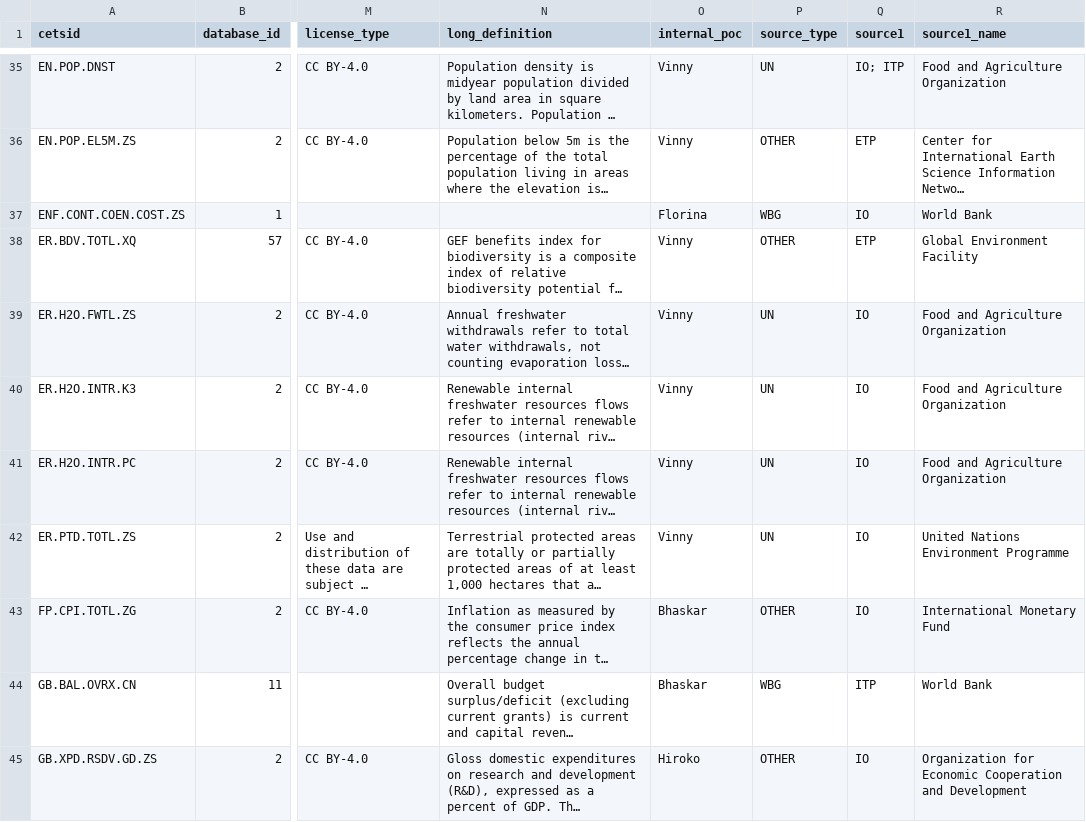
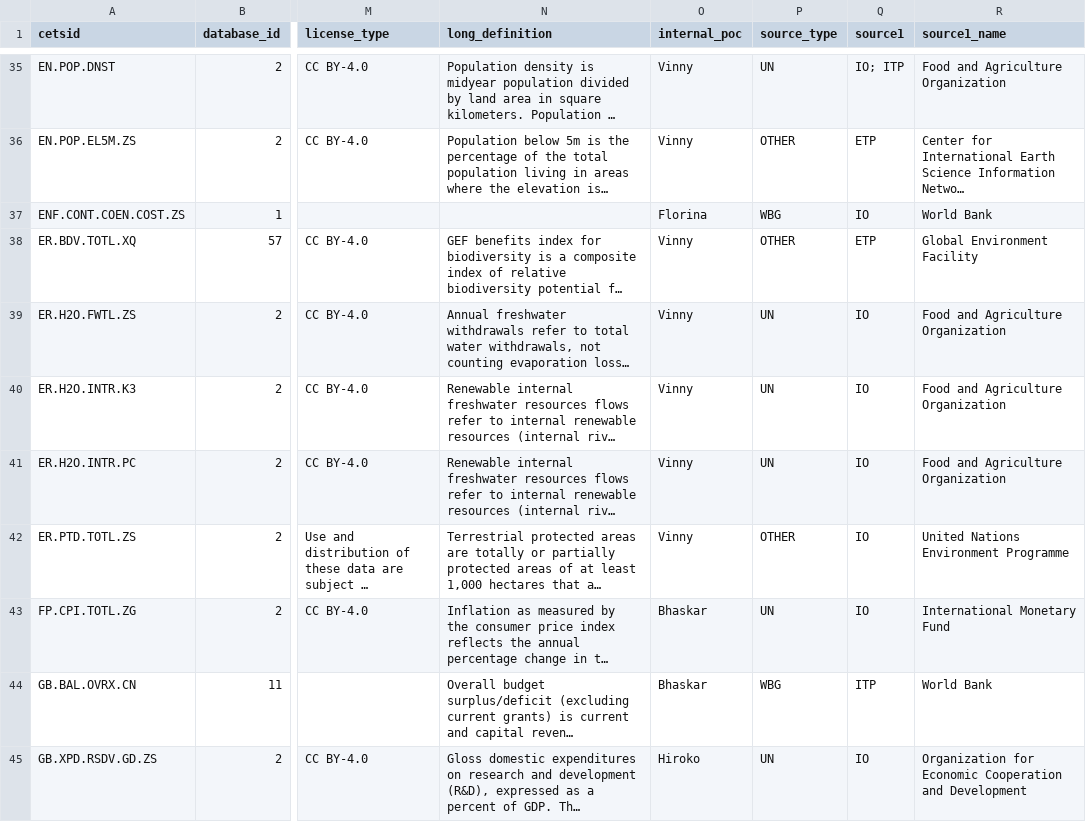
Before and after one commit to worldbank/ESG_gaps_research, a CSV file: data/esg_metadata.csv, drawn as a sheet; only a part is shown, gaps mark what is left out; long unchanged cells end in …; the diff covers the shown part only; the diff names each change by its address in the sheet, - before the commit and + after, or states it on an @@ line.

Commit message:
Corrections to source_type from Hiroko

```diff
--- a/data/esg_metadata.csv
+++ b/data/esg_metadata.csv
-P42 (source_type): UN
+P42 (source_type): OTHER
-P43 (source_type): OTHER
+P43 (source_type): UN
-P45 (source_type): OTHER
+P45 (source_type): UN
```
Also changed, not shown: 22 edited cells elsewhere in this file.
